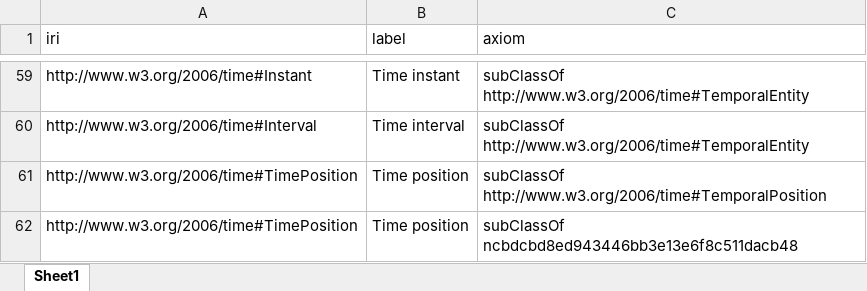
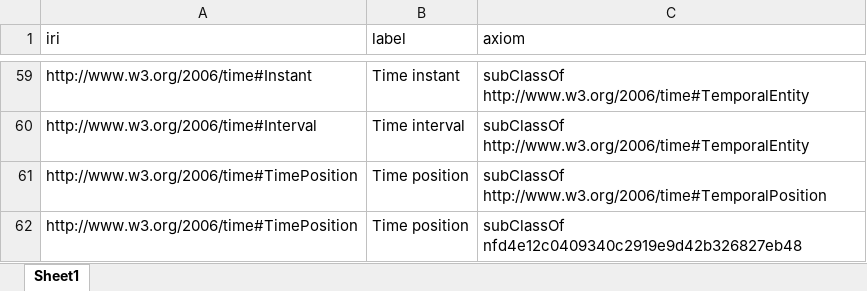
Before and after one commit to Applied-Ontology-Education/Ontology-Tradecraft, an Excel workbook: projects/project-3/assignment/src/data/to-axioms.xlsx, sheet Sheet1, drawn as a sheet; only a part is shown, gaps mark what is left out; values as stored, in another font and other column widths than the file's, no borders; the diff covers the shown part only; the diff names each change by its address in the sheet, - before the commit and + after, or states it on an @@ line.

```diff
--- a/projects/project-3/assignment/src/data/to-axioms.xlsx (sheet Sheet1)
+++ b/projects/project-3/assignment/src/data/to-axioms.xlsx (sheet Sheet1)
-C62 (axiom): subClassOf ncbdcbd8ed943446bb3e13e6f8c511dacb48
+C62 (axiom): subClassOf nfd4e12c0409340c2919e9d42b326827eb48
```
Also changed, not shown: 27 moved rows elsewhere in this sheet, projects/project-3/assignment/src/data/ccot-axioms.xlsx, projects/project-3/assignment/src/data/qudt-axioms.xlsx, 3 other files.
